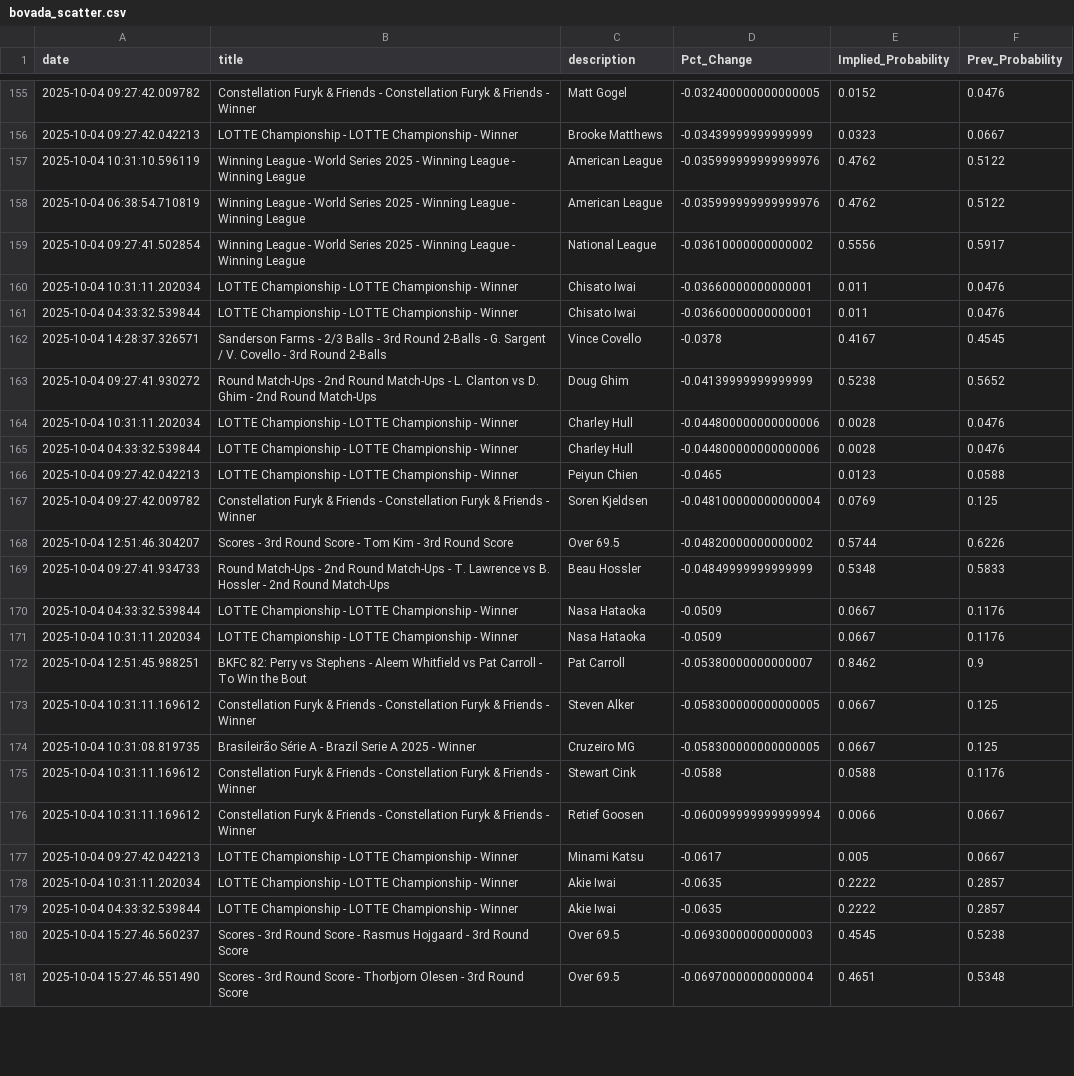
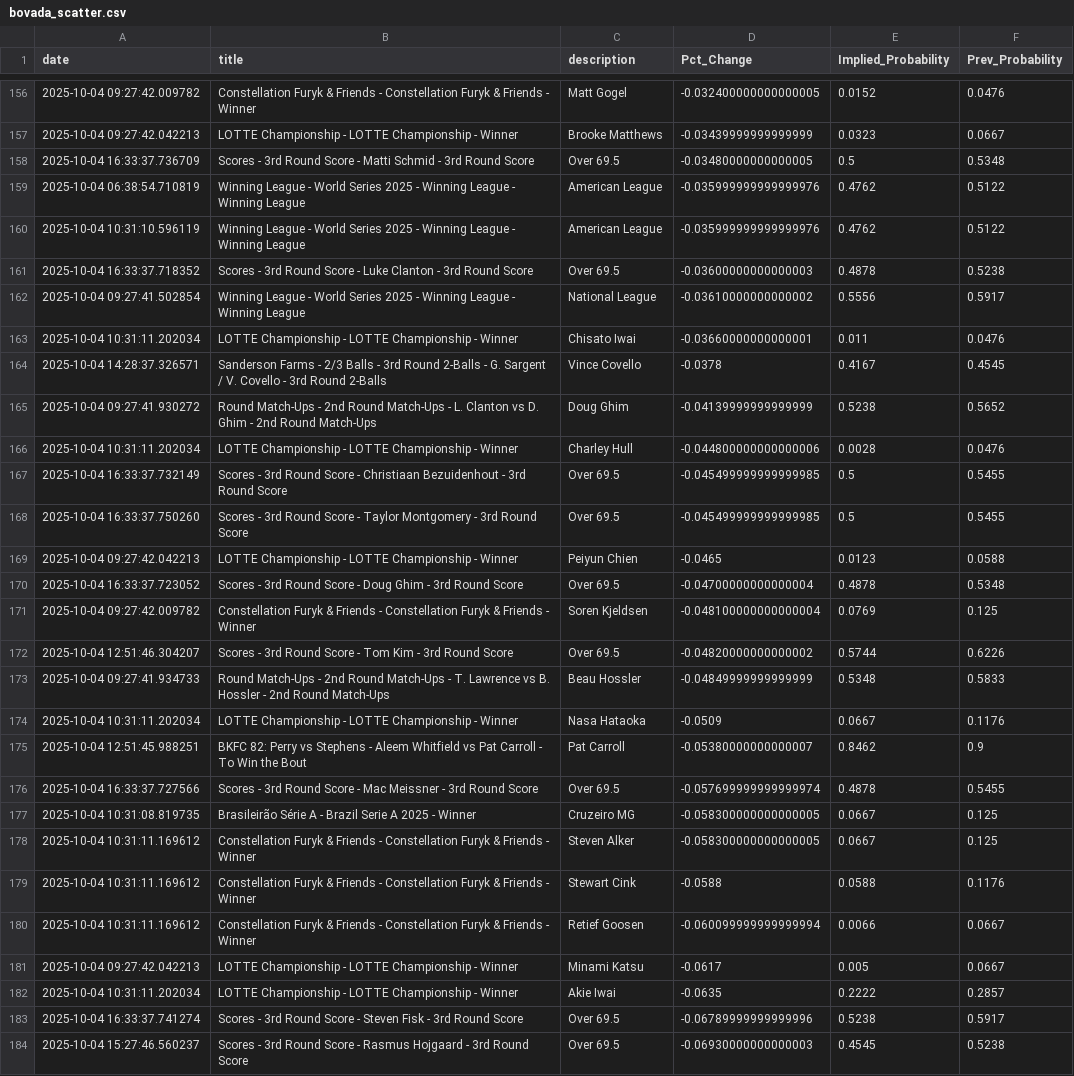
Before and after one commit to aaroncolesmith/bovada_data_1001, a CSV file: data/bovada_scatter.csv, drawn as a sheet; only a part is shown, gaps mark what is left out; the shorter side is filled out with more unchanged rows; the diff covers the shown part only.

Commit message:
Update data

```diff
--- a/data/bovada_scatter.csv
+++ b/data/bovada_scatter.csv
@@ -156,7 +157,8 @@ date,title,description,Pct_Change,Implied_Probability,Prev_Probability
 2025-10-04 09:27:42.042213,LOTTE Championship - LOTTE Championship - Winner,Brooke Matthews,-0.03439999999999999,0.0323,0.0667
+2025-10-04 16:33:37.736709,Scores - 3rd Round Score - Matti Schmid - 3rd Round Score,Over 69.5,-0.03480000000000005,0.5,0.5348
+2025-10-04 06:38:54.710819,Winning League - World Series 2025 - Winning League - Winning League,American League,-0.035999999999999976,0.4762,0.5122
 2025-10-04 10:31:10.596119,Winning League - World Series 2025 - Winning League - Winning League,American League,-0.035999999999999976,0.4762,0.5122
-2025-10-04 06:38:54.710819,Winning League - World Series 2025 - Winning League - Winning League,American League,-0.035999999999999976,0.4762,0.5122
+2025-10-04 16:33:37.718352,Scores - 3rd Round Score - Luke Clanton - 3rd Round Score,Over 69.5,-0.03600000000000003,0.4878,0.5238
 2025-10-04 09:27:41.502854,Winning League - World Series 2025 - Winning League - Winning League,National League,-0.03610000000000002,0.5556,0.5917
 2025-10-04 10:31:11.202034,LOTTE Championship - LOTTE Championship - Winner,Chisato Iwai,-0.03660000000000001,0.011,0.0476
-2025-10-04 04:33:32.539844,LOTTE Championship - LOTTE Championship - Winner,Chisato Iwai,-0.03660000000000001,0.011,0.0476
 2025-10-04 14:28:37.326571,Sanderson Farms - 2/3 Balls - 3rd Round 2-Balls - G. Sargent / V. Covello - 3rd Round 2-Balls,Vince Covello,-0.0378,0.4167,0.4545
@@ -164,4 +166,6 @@ date,title,description,Pct_Change,Implied_Probability,Prev_Probability
 2025-10-04 10:31:11.202034,LOTTE Championship - LOTTE Championship - Winner,Charley Hull,-0.044800000000000006,0.0028,0.0476
-2025-10-04 04:33:32.539844,LOTTE Championship - LOTTE Championship - Winner,Charley Hull,-0.044800000000000006,0.0028,0.0476
+2025-10-04 16:33:37.732149,Scores - 3rd Round Score - Christiaan Bezuidenhout - 3rd Round Score,Over 69.5,-0.045499999999999985,0.5,0.5455
+2025-10-04 16:33:37.750260,Scores - 3rd Round Score - Taylor Montgomery - 3rd Round Score,Over 69.5,-0.045499999999999985,0.5,0.5455
 2025-10-04 09:27:42.042213,LOTTE Championship - LOTTE Championship - Winner,Peiyun Chien,-0.0465,0.0123,0.0588
+2025-10-04 16:33:37.723052,Scores - 3rd Round Score - Doug Ghim - 3rd Round Score,Over 69.5,-0.04700000000000004,0.4878,0.5348
 2025-10-04 09:27:42.009782,Constellation Furyk & Friends - Constellation Furyk & Friends - Winner,Soren Kjeldsen,-0.048100000000000004,0.0769,0.125
@@ -169,7 +173,7 @@ date,title,description,Pct_Change,Implied_Probability,Prev_Probability
 2025-10-04 09:27:41.934733,Round Match-Ups - 2nd Round Match-Ups - T. Lawrence vs B. Hossler - 2nd Round Match-Ups,Beau Hossler,-0.04849999999999999,0.5348,0.5833
-2025-10-04 04:33:32.539844,LOTTE Championship - LOTTE Championship - Winner,Nasa Hataoka,-0.0509,0.0667,0.1176
 2025-10-04 10:31:11.202034,LOTTE Championship - LOTTE Championship - Winner,Nasa Hataoka,-0.0509,0.0667,0.1176
 2025-10-04 12:51:45.988251,BKFC 82: Perry vs Stephens - Aleem Whitfield vs Pat Carroll - To Win the Bout,Pat Carroll,-0.05380000000000007,0.8462,0.9
+2025-10-04 16:33:37.727566,Scores - 3rd Round Score - Mac Meissner - 3rd Round Score,Over 69.5,-0.057699999999999974,0.4878,0.5455
+2025-10-04 10:31:08.819735,Brasileirão Série A - Brazil Serie A 2025 - Winner,Cruzeiro MG,-0.058300000000000005,0.0667,0.125
 2025-10-04 10:31:11.169612,Constellation Furyk & Friends - Constellation Furyk & Friends - Winner,Steven Alker,-0.058300000000000005,0.0667,0.125
-2025-10-04 10:31:08.819735,Brasileirão Série A - Brazil Serie A 2025 - Winner,Cruzeiro MG,-0.058300000000000005,0.0667,0.125
 2025-10-04 10:31:11.169612,Constellation Furyk & Friends - Constellation Furyk & Friends - Winner,Stewart Cink,-0.0588,0.0588,0.1176
@@ -178,3 +182,3 @@ date,title,description,Pct_Change,Implied_Probability,Prev_Probability
 2025-10-04 10:31:11.202034,LOTTE Championship - LOTTE Championship - Winner,Akie Iwai,-0.0635,0.2222,0.2857
-2025-10-04 04:33:32.539844,LOTTE Championship - LOTTE Championship - Winner,Akie Iwai,-0.0635,0.2222,0.2857
+2025-10-04 16:33:37.741274,Scores - 3rd Round Score - Steven Fisk - 3rd Round Score,Over 69.5,-0.06789999999999996,0.5238,0.5917
 2025-10-04 15:27:46.560237,Scores - 3rd Round Score - Rasmus Hojgaard - 3rd Round Score,Over 69.5,-0.06930000000000003,0.4545,0.5238
```
Also changed, not shown: 10 added rows, 9 removed rows and 13 moved rows elsewhere in this file, 1 other file.
